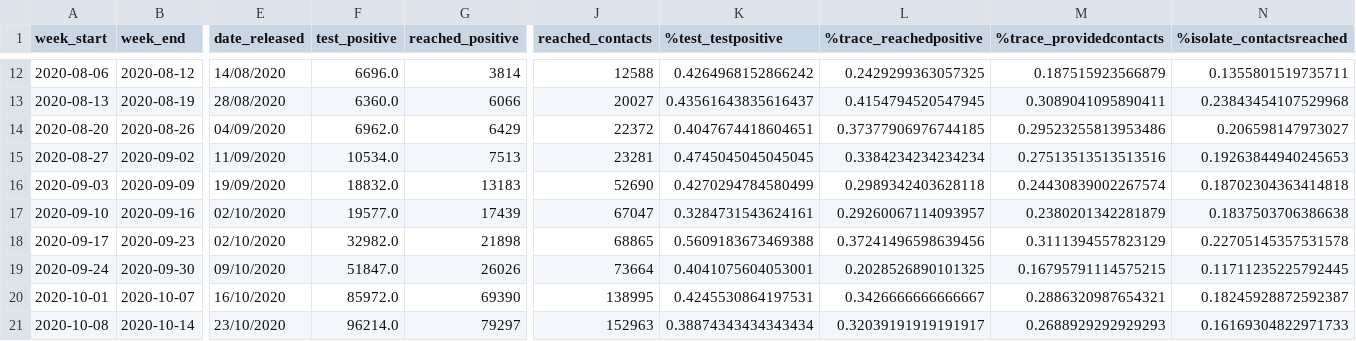
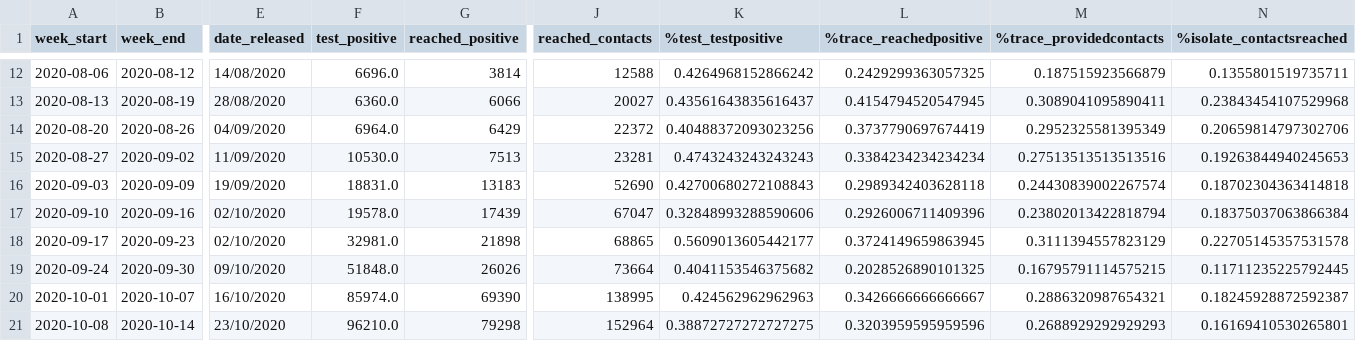
Before and after one commit to mdZ01/COVIDRED_data, a CSV file: data/FTTIS_data.csv, drawn as a sheet; only a part is shown, gaps mark what is left out; the diff covers the shown part only; the diff names each change by its address in the sheet, - before the commit and + after, or states it on an @@ line.

```diff
--- a/data/FTTIS_data.csv
+++ b/data/FTTIS_data.csv
-F14 (test_positive): 6962.0
+F14 (test_positive): 6964.0
-K14 (%test_testpositive): 0.4047674418604651
+K14 (%test_testpositive): 0.40488372093023256
-L14 (%trace_reachedpositive): 0.37377906976744185
+L14 (%trace_reachedpositive): 0.3737790697674419
-M14 (%trace_providedcontacts): 0.29523255813953486
+M14 (%trace_providedcontacts): 0.2952325581395349
-N14 (%isolate_contactsreached): 0.206598147973027
+N14 (%isolate_contactsreached): 0.20659814797302706
-F15 (test_positive): 10534.0
+F15 (test_positive): 10530.0
-K15 (%test_testpositive): 0.4745045045045045
+K15 (%test_testpositive): 0.4743243243243243
-F16 (test_positive): 18832.0
+F16 (test_positive): 18831.0
-K16 (%test_testpositive): 0.4270294784580499
+K16 (%test_testpositive): 0.42700680272108843
-F17 (test_positive): 19577.0
+F17 (test_positive): 19578.0
-K17 (%test_testpositive): 0.3284731543624161
+K17 (%test_testpositive): 0.32848993288590606
-L17 (%trace_reachedpositive): 0.29260067114093957
+L17 (%trace_reachedpositive): 0.2926006711409396
-M17 (%trace_providedcontacts): 0.2380201342281879
+M17 (%trace_providedcontacts): 0.23802013422818794
-N17 (%isolate_contactsreached): 0.1837503706386638
+N17 (%isolate_contactsreached): 0.18375037063866384
-F18 (test_positive): 32982.0
+F18 (test_positive): 32981.0
-K18 (%test_testpositive): 0.5609183673469388
+K18 (%test_testpositive): 0.5609013605442177
-L18 (%trace_reachedpositive): 0.37241496598639456
+L18 (%trace_reachedpositive): 0.3724149659863945
-F19 (test_positive): 51847.0
+F19 (test_positive): 51848.0
-K19 (%test_testpositive): 0.4041075604053001
+K19 (%test_testpositive): 0.4041153546375682
-F20 (test_positive): 85972.0
+F20 (test_positive): 85974.0
-K20 (%test_testpositive): 0.4245530864197531
+K20 (%test_testpositive): 0.424562962962963
-F21 (test_positive): 96214.0
+F21 (test_positive): 96210.0
-G21 (reached_positive): 79297
+G21 (reached_positive): 79298
-J21 (reached_contacts): 152963
+J21 (reached_contacts): 152964
-K21 (%test_testpositive): 0.38874343434343434
+K21 (%test_testpositive): 0.38872727272727275
-L21 (%trace_reachedpositive): 0.32039191919191917
+L21 (%trace_reachedpositive): 0.3203959595959596
-N21 (%isolate_contactsreached): 0.16169304822971733
+N21 (%isolate_contactsreached): 0.16169410530265801
```
Also changed, not shown: 1 added row and 105 edited cells elsewhere in this file.
